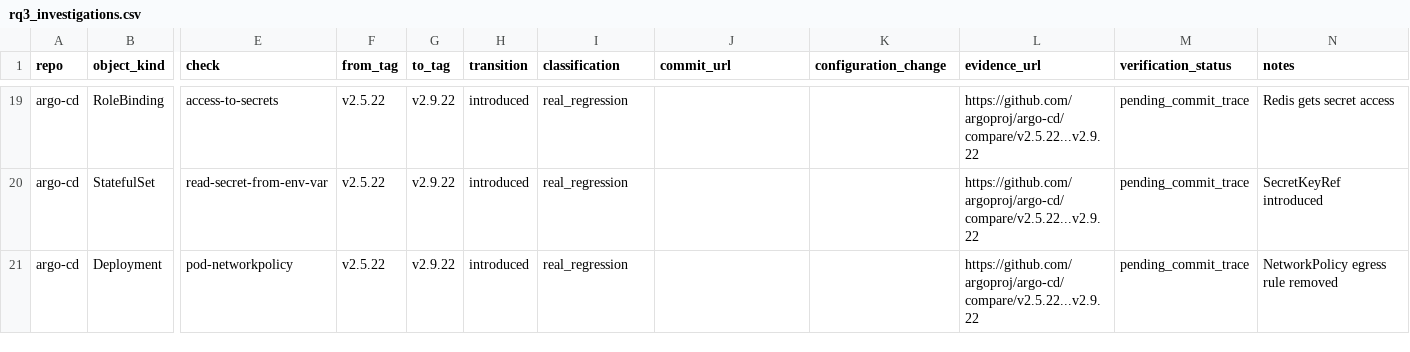
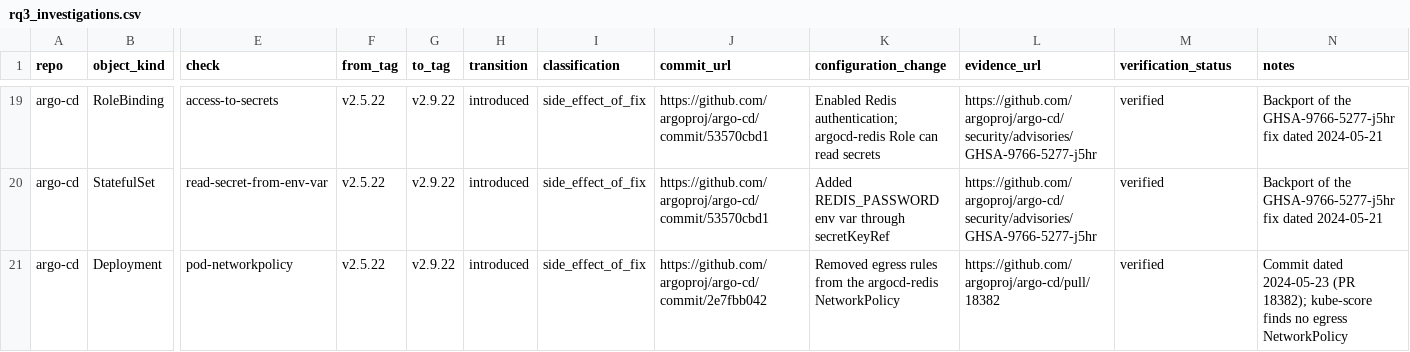
Before and after one commit to Rohan-Muslekar/kube-smell-tracker, a CSV file: data/rq3_investigations.csv, drawn as a sheet; only a part is shown, gaps mark what is left out; the diff covers the shown part only; the diff names each change by its address in the sheet, - before the commit and + after, or states it on an @@ line.

Commit message:
docs: trace remaining RQ3 commits and relabel argo-cd introductions
The three argo-cd introductions between v2.5.22 and v2.9.22 come from
backported fixes (Redis auth for GHSA-9766-5277-j5hr, and PR 18382
dropping the redis egress policy), so call them side effects of a fix
rather than regressions, here and in spot_check.csv.

Fill in the commits that were still pending, point case studies 2 and 3
at their commits, add the argo-cd case, and have summary.py print the
merged fix count (24) so the doc's number can be rerun.

```diff
--- a/data/rq3_investigations.csv
+++ b/data/rq3_investigations.csv
-I19:I21 (classification): real_regression
+I19:I21 (classification): side_effect_of_fix
-J19:J20 (commit_url): (empty)
+J19:J20 (commit_url): https://github.com/argoproj/argo-cd/commit/53570cbd1
-K19 (configuration_change): (empty)
+K19 (configuration_change): Enabled Redis authentication; argocd-redis Role can read secrets
-L19:L20 (evidence_url): https://github.com/argoproj/argo-cd/compare/v2.5.22...v2.9.22
+L19:L20 (evidence_url): https://github.com/argoproj/argo-cd/security/advisories/GHSA-9766-5277-j5hr
-M19:M21 (verification_status): pending_commit_trace
+M19:M21 (verification_status): verified
-N19 (notes): Redis gets secret access
+N19 (notes): Backport of the GHSA-9766-5277-j5hr fix dated 2024-05-21
-K20 (configuration_change): (empty)
+K20 (configuration_change): Added REDIS_PASSWORD env var through secretKeyRef
-N20 (notes): SecretKeyRef introduced
+N20 (notes): Backport of the GHSA-9766-5277-j5hr fix dated 2024-05-21
-J21 (commit_url): (empty)
+J21 (commit_url): https://github.com/argoproj/argo-cd/commit/2e7fbb042
-K21 (configuration_change): (empty)
+K21 (configuration_change): Removed egress rules from the argocd-redis NetworkPolicy
-L21 (evidence_url): https://github.com/argoproj/argo-cd/compare/v2.5.22...v2.9.22
+L21 (evidence_url): https://github.com/argoproj/argo-cd/pull/18382
-N21 (notes): NetworkPolicy egress rule removed
+N21 (notes): Commit dated 2024-05-23 (PR 18382); kube-score finds no egress NetworkPolicy
```
Also changed, not shown: 41 edited cells elsewhere in this file, 3 other files.
